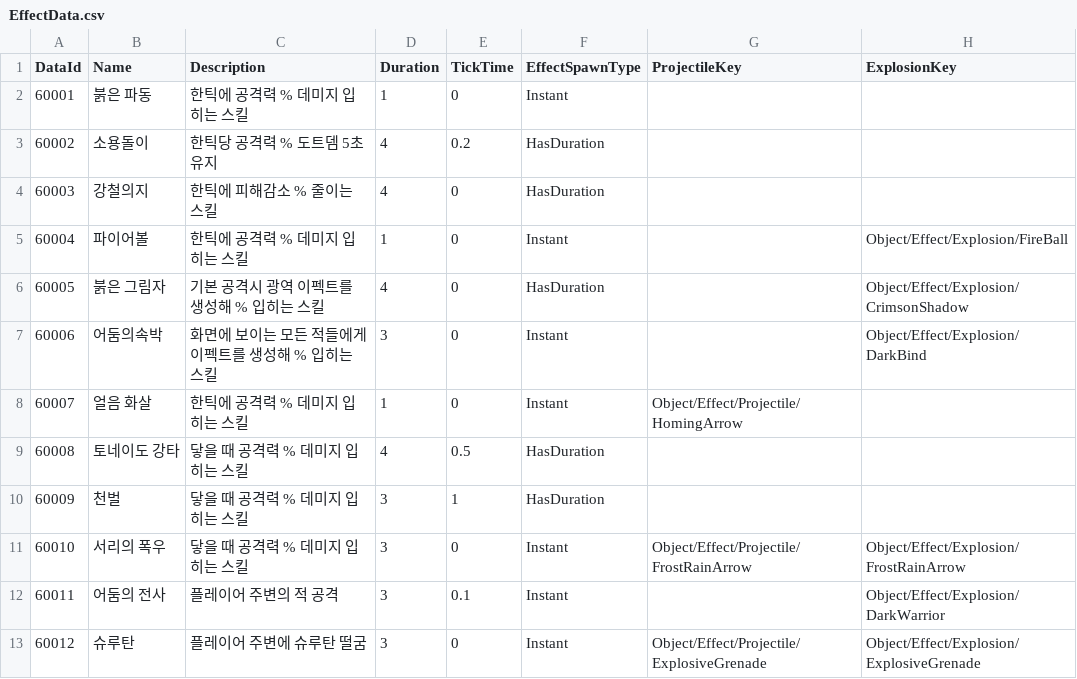
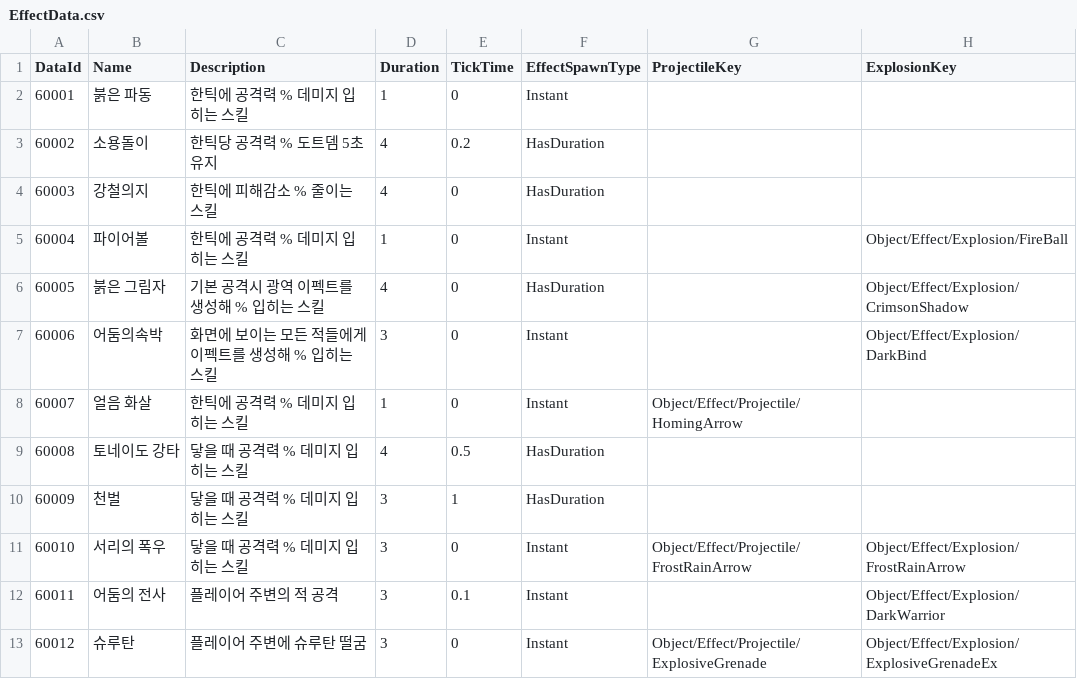
Before and after one commit to K-beomju/P1_Project, a CSV file: P1/Assets/Resources/Data/ExcelData/EffectData.csv, drawn as a sheet.

```diff
--- a/P1/Assets/Resources/Data/ExcelData/EffectData.csv
+++ b/P1/Assets/Resources/Data/ExcelData/EffectData.csv
@@ -12,2 +12,2 @@
 60011,어둠의 전사,플레이어 주변의 적 공격,3,0.1,Instant,,Object/Effect/Explosion/DarkWarrior
-60012,슈루탄,플레이어 주변에 슈루탄 떨굼,3,0,Instant,Object/Effect/Projectile/ExplosiveGrenade,Object/Effect/Explosion/ExplosiveGrenade
+60012,슈루탄,플레이어 주변에 슈루탄 떨굼,3,0,Instant,Object/Effect/Projectile/ExplosiveGrenade,Object/Effect/Explosion/ExplosiveGrenadeEx
```
Also changed, not shown: 9 other files.
